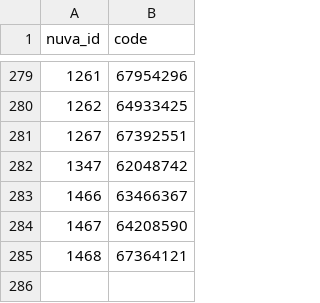
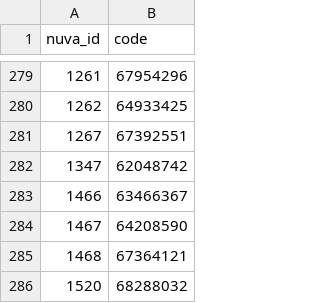
Before and after one commit to Syadem/nuva-fork, a CSV file: codes/vaccines/cis.csv, drawn as a sheet; only a part is shown, gaps mark what is left out; the diff names each change by its address in the sheet, - before the commit and + after, or states it on an @@ line.

```diff
--- a/codes/vaccines/cis.csv
+++ b/codes/vaccines/cis.csv
+row 286: 1520 | 68288032
```
Also changed, not shown: codes/vaccines/syadem.csv, 8 other files.
